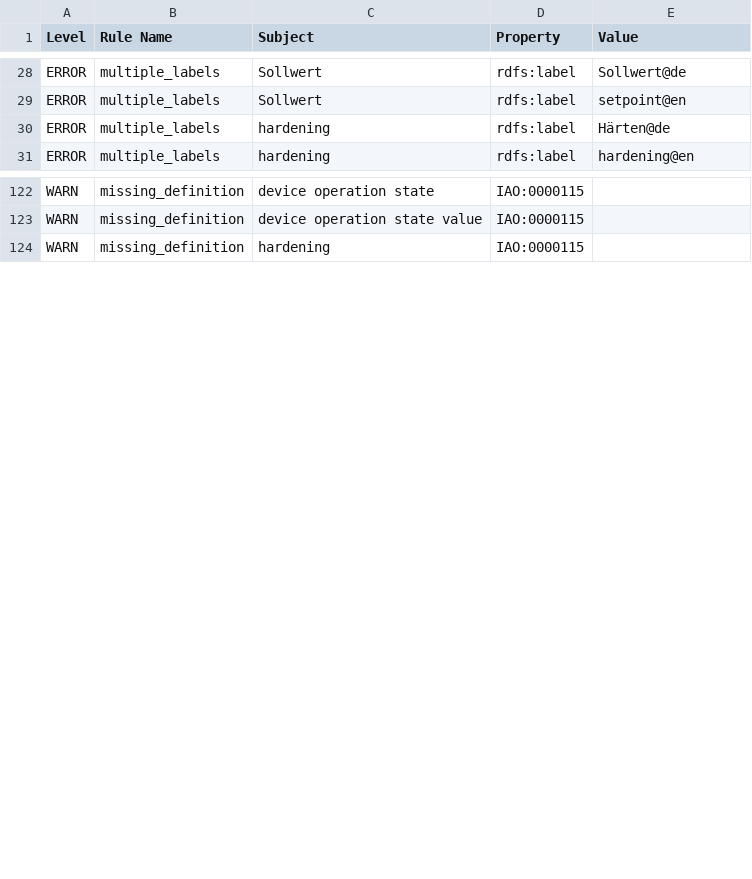
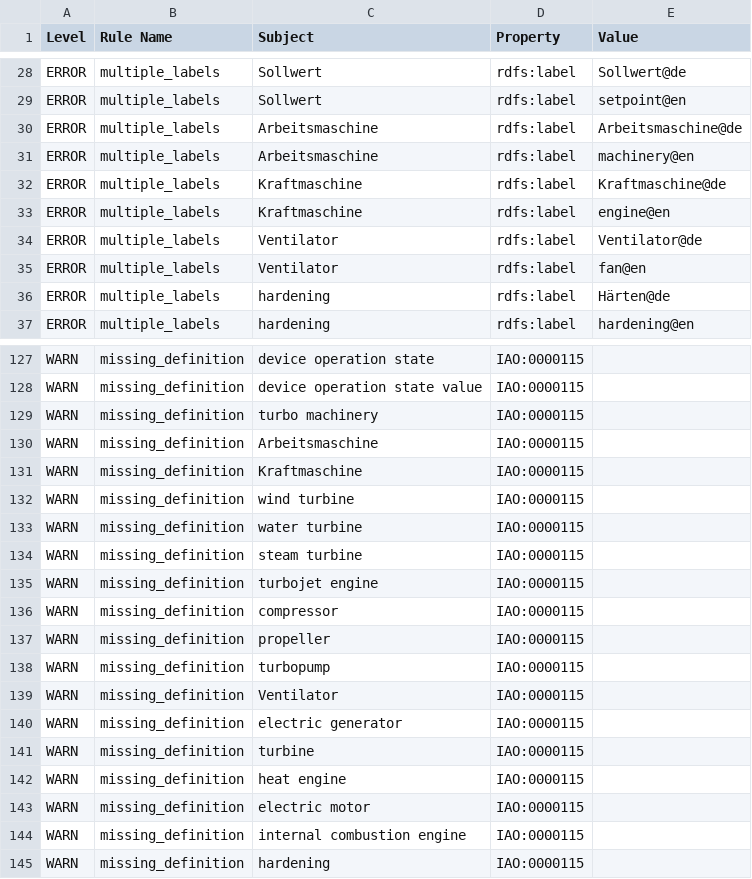
Before and after one commit to materialdigital/heat-treatment-application-ontology, a TSV file: src/ontology/reports/hto-edit.owl-obo-report.tsv, drawn as a sheet; only a part is shown, gaps mark what is left out; the diff covers the shown part only.

```diff
--- a/src/ontology/reports/hto-edit.owl-obo-report.tsv
+++ b/src/ontology/reports/hto-edit.owl-obo-report.tsv
@@ -29,2 +29,8 @@ ERROR	multiple_labels	Sollwert	rdfs:label	Sollwert@de
 ERROR	multiple_labels	Sollwert	rdfs:label	setpoint@en
+ERROR	multiple_labels	Arbeitsmaschine	rdfs:label	Arbeitsmaschine@de
+ERROR	multiple_labels	Arbeitsmaschine	rdfs:label	machinery@en
+ERROR	multiple_labels	Kraftmaschine	rdfs:label	Kraftmaschine@de
+ERROR	multiple_labels	Kraftmaschine	rdfs:label	engine@en
+ERROR	multiple_labels	Ventilator	rdfs:label	Ventilator@de
+ERROR	multiple_labels	Ventilator	rdfs:label	fan@en
 ERROR	multiple_labels	hardening	rdfs:label	Härten@de
@@ -123,2 +128,18 @@ WARN	missing_definition	device operation state	IAO:0000115
 WARN	missing_definition	device operation state value	IAO:0000115	
+WARN	missing_definition	turbo machinery	IAO:0000115	
+WARN	missing_definition	Arbeitsmaschine	IAO:0000115	
+WARN	missing_definition	Kraftmaschine	IAO:0000115	
+WARN	missing_definition	wind turbine	IAO:0000115	
+WARN	missing_definition	water turbine	IAO:0000115	
+WARN	missing_definition	steam turbine	IAO:0000115	
+WARN	missing_definition	turbojet engine	IAO:0000115	
+WARN	missing_definition	compressor	IAO:0000115	
+WARN	missing_definition	propeller	IAO:0000115	
+WARN	missing_definition	turbopump	IAO:0000115	
+WARN	missing_definition	Ventilator	IAO:0000115	
+WARN	missing_definition	electric generator	IAO:0000115	
+WARN	missing_definition	turbine	IAO:0000115	
+WARN	missing_definition	heat engine	IAO:0000115	
+WARN	missing_definition	electric motor	IAO:0000115	
+WARN	missing_definition	internal combustion engine	IAO:0000115	
 WARN	missing_definition	hardening	IAO:0000115	
```
Also changed, not shown: 1 removed row elsewhere in this file, 13 other files.
